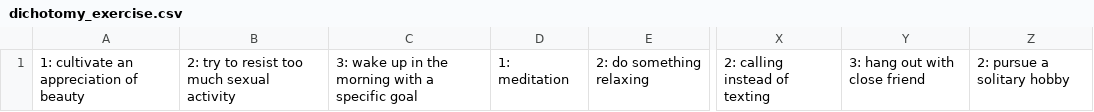
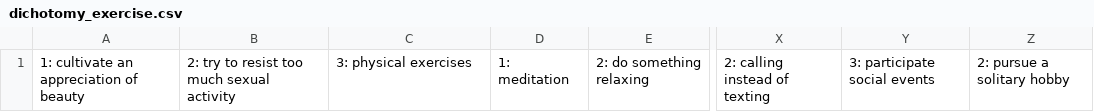
Before and after one commit to yisiang-ong/SAT_creative_bot, a CSV file: model/dichotomy_exercise.csv, drawn as a sheet; only a part is shown, gaps mark what is left out; the diff covers the shown part only; the diff names each change by its address in the sheet, - before the commit and + after, or states it on an @@ line.

```diff
--- a/model/dichotomy_exercise.csv
+++ b/model/dichotomy_exercise.csv
-C1: 3: wake up in the morning with a specific goal
+C1: 3: physical exercises
-Y1: 3: hang out with close friend
+Y1: 3: participate social events
```
Also changed, not shown: 1 added row and 1 removed row elsewhere in this file, 2 other files.
